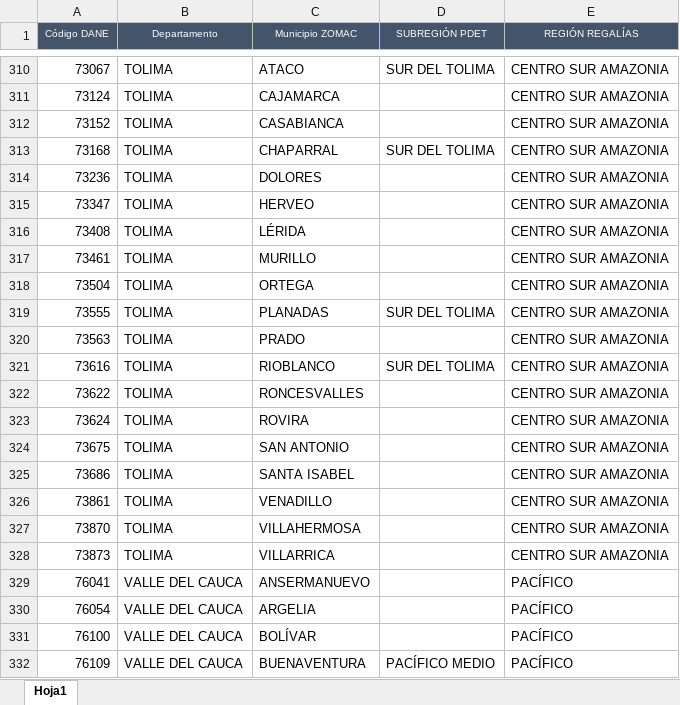
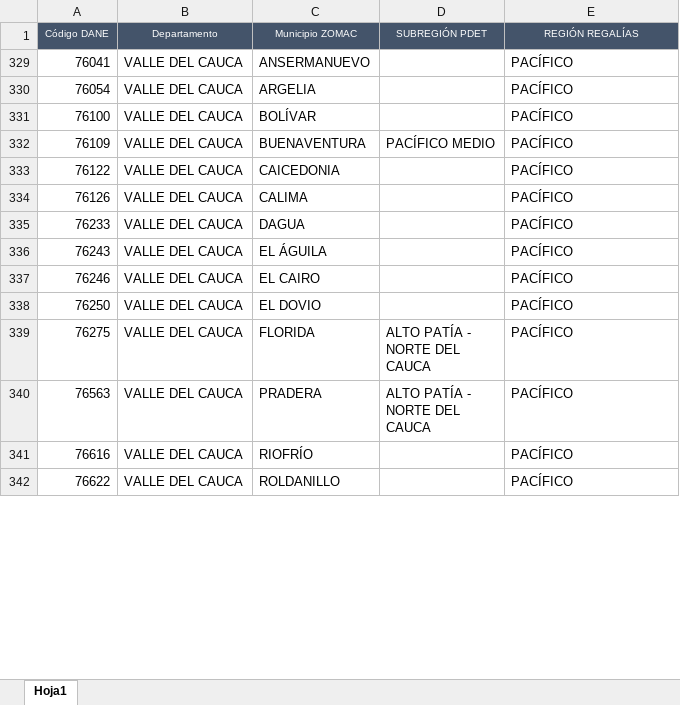
Before and after one commit to paulaO/Dotaciones2019, an Excel workbook: Infraestructura/Municipios ZOMAC.xlsx, sheet Hoja1, drawn as a sheet; only a part is shown, gaps mark what is left out; the shorter side is filled out with more unchanged rows; values as stored, in another font and other column widths than the file's, no borders; the diff covers the shown part only; the diff names each change by its address in the sheet, - before the commit and + after, or states it on an @@ line.

```diff
--- a/Infraestructura/Municipios ZOMAC.xlsx (sheet Hoja1)
+++ b/Infraestructura/Municipios ZOMAC.xlsx (sheet Hoja1)
@@ row 310 hidden: 73067 | TOLIMA | ATACO | SUR DEL TOLIMA | CENTRO SUR AMAZONIA @@
@@ row 311 hidden: 73124 | TOLIMA | CAJAMARCA |  | CENTRO SUR AMAZONIA @@
@@ row 312 hidden: 73152 | TOLIMA | CASABIANCA |  | CENTRO SUR AMAZONIA @@
@@ row 313 hidden: 73168 | TOLIMA | CHAPARRAL | SUR DEL TOLIMA | CENTRO SUR AMAZONIA @@
@@ row 314 hidden: 73236 | TOLIMA | DOLORES |  | CENTRO SUR AMAZONIA @@
@@ row 315 hidden: 73347 | TOLIMA | HERVEO |  | CENTRO SUR AMAZONIA @@
@@ row 316 hidden: 73408 | TOLIMA | LÉRIDA |  | CENTRO SUR AMAZONIA @@
@@ row 317 hidden: 73461 | TOLIMA | MURILLO |  | CENTRO SUR AMAZONIA @@
@@ row 318 hidden: 73504 | TOLIMA | ORTEGA |  | CENTRO SUR AMAZONIA @@
@@ row 319 hidden: 73555 | TOLIMA | PLANADAS | SUR DEL TOLIMA | CENTRO SUR AMAZONIA @@
@@ row 320 hidden: 73563 | TOLIMA | PRADO |  | CENTRO SUR AMAZONIA @@
@@ row 321 hidden: 73616 | TOLIMA | RIOBLANCO | SUR DEL TOLIMA | CENTRO SUR AMAZONIA @@
@@ row 322 hidden: 73622 | TOLIMA | RONCESVALLES |  | CENTRO SUR AMAZONIA @@
@@ row 323 hidden: 73624 | TOLIMA | ROVIRA |  | CENTRO SUR AMAZONIA @@
@@ row 324 hidden: 73675 | TOLIMA | SAN ANTONIO |  | CENTRO SUR AMAZONIA @@
@@ row 325 hidden: 73686 | TOLIMA | SANTA ISABEL |  | CENTRO SUR AMAZONIA @@
@@ row 326 hidden: 73861 | TOLIMA | VENADILLO |  | CENTRO SUR AMAZONIA @@
@@ row 327 hidden: 73870 | TOLIMA | VILLAHERMOSA |  | CENTRO SUR AMAZONIA @@
@@ row 328 hidden: 73873 | TOLIMA | VILLARRICA |  | CENTRO SUR AMAZONIA @@
```
Also changed, not shown: 310 hidden or unhidden rows and cell formats elsewhere in this sheet, 2 other files.
